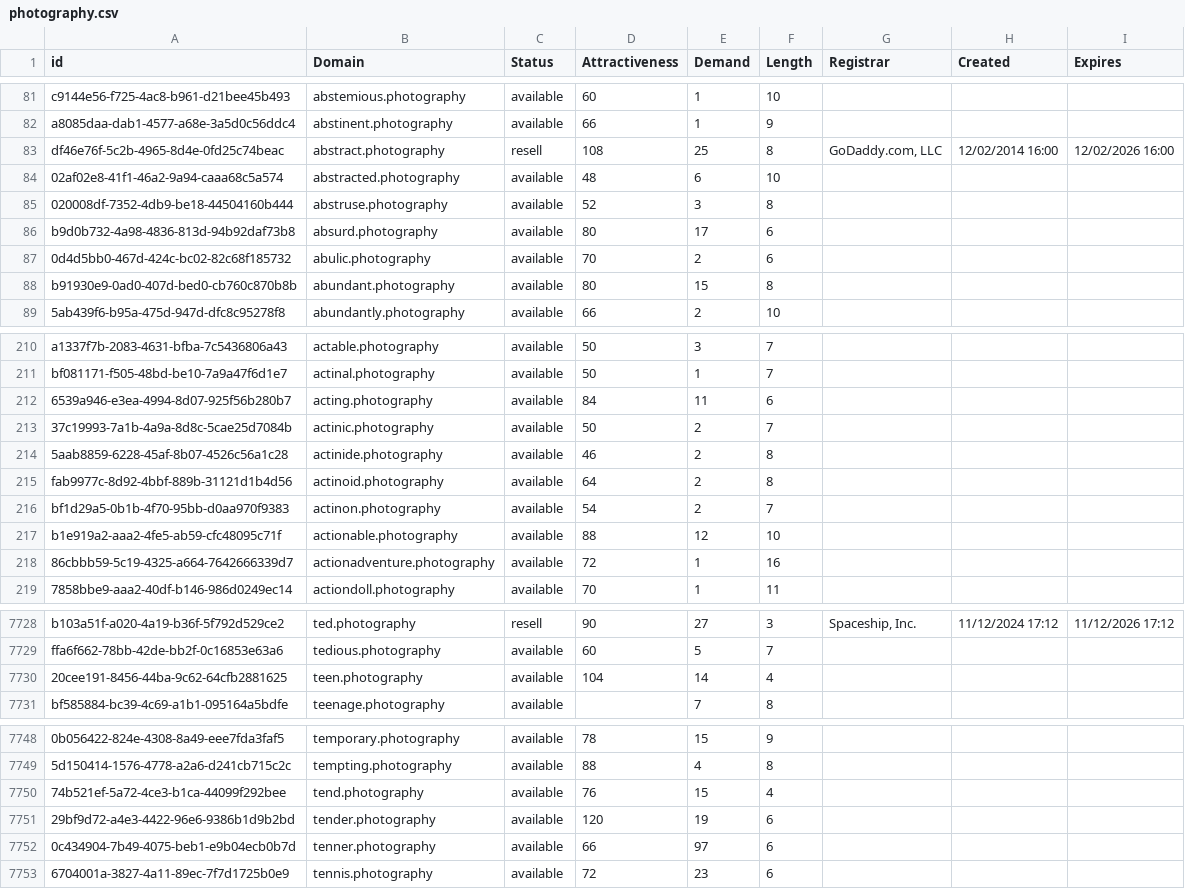
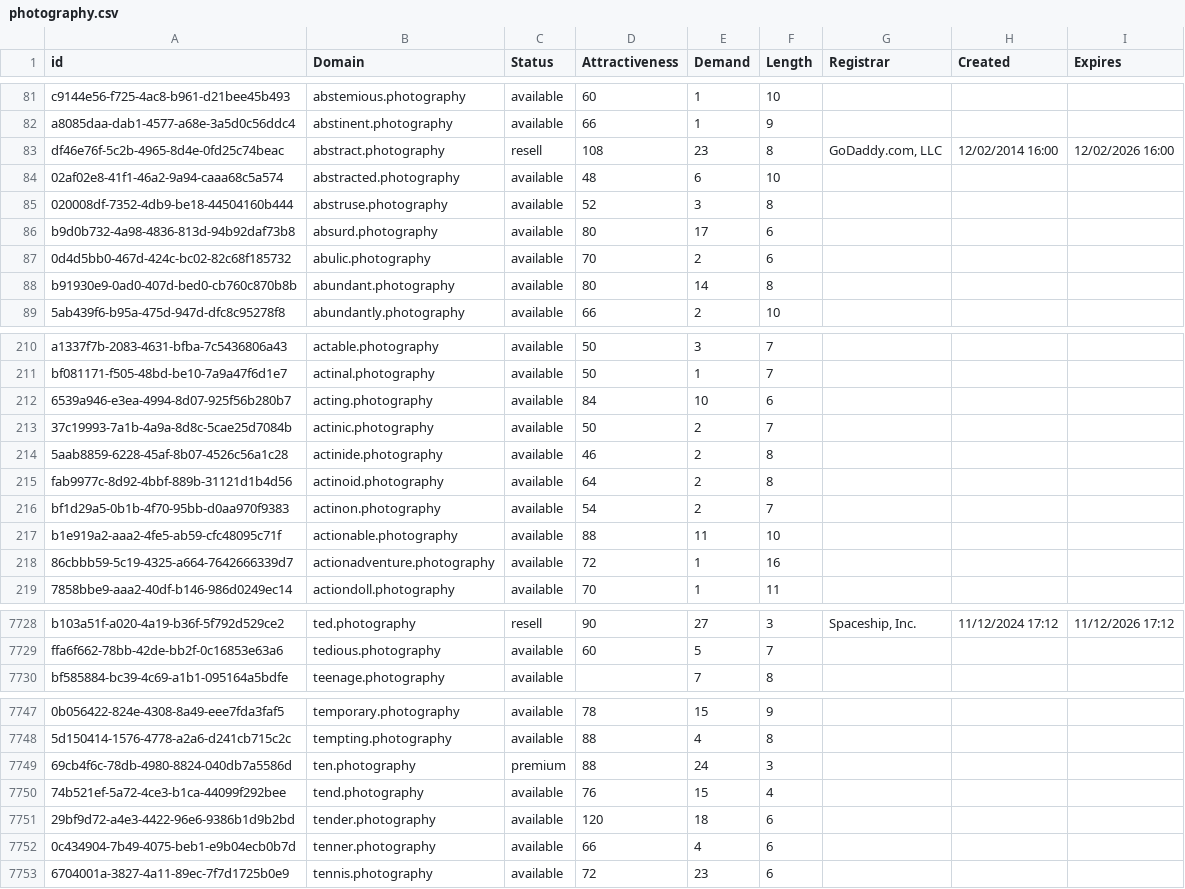
Before and after one commit to UniqueDomains/photography-oneword-domains, a CSV file: photography.csv, drawn as a sheet; only a part is shown, gaps mark what is left out; removed rows and columns are numbered as before the commit, all else as after; the diff covers the shown part only; the diff names each change by its address in the sheet, - before the commit and + after, or states it on an @@ line.

Commit message:
Domains update

```diff
--- a/photography.csv
+++ b/photography.csv
-E83 (Demand): 25
+E83 (Demand): 23
-E88 (Demand): 15
+E88 (Demand): 14
-E212 (Demand): 11
+E212 (Demand): 10
-E217 (Demand): 12
+E217 (Demand): 11
-row 7730: 20cee191-8456-44ba-9c62-64cfb2881625 | teen.photography | available | 104 | 14 | 4
+row 7749: 69cb4f6c-78db-4980-8824-040db7a5586d | ten.photography | premium | 88 | 24 | 3
-E7751 (Demand): 19
+E7751 (Demand): 18
-E7752 (Demand): 97
+E7752 (Demand): 4
```
Also changed, not shown: 70 edited cells elsewhere in this file, 2 other files.
